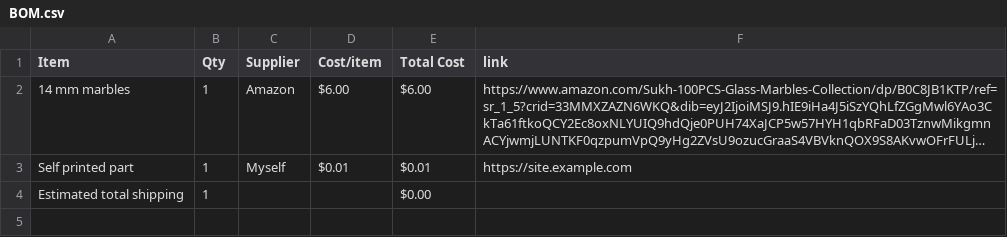
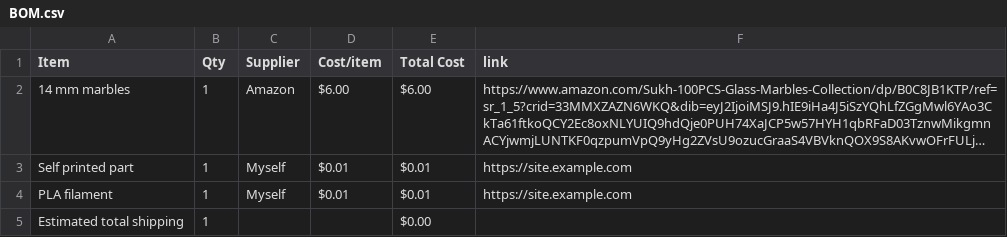
Before and after one commit to TheTank87/HackClub-RollerGhoster, a CSV file: BOM.csv, drawn as a sheet; long unchanged cells end in ….

```diff
--- a/BOM.csv
+++ b/BOM.csv
@@ -3,2 +3,3 @@ Item,Qty,Supplier,Cost/item,Total Cost,link
 Self printed part,1,Myself,$0.01,$0.01,https://site.example.com
+PLA filament,1,Myself,$0.01,$0.01,https://site.example.com
 Estimated total shipping,1,,,$0.00,
```
Also changed, not shown: 1 other file.
